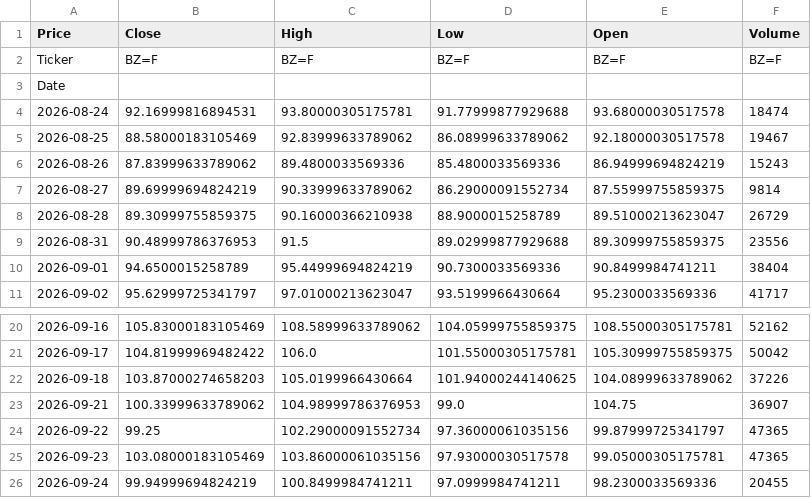
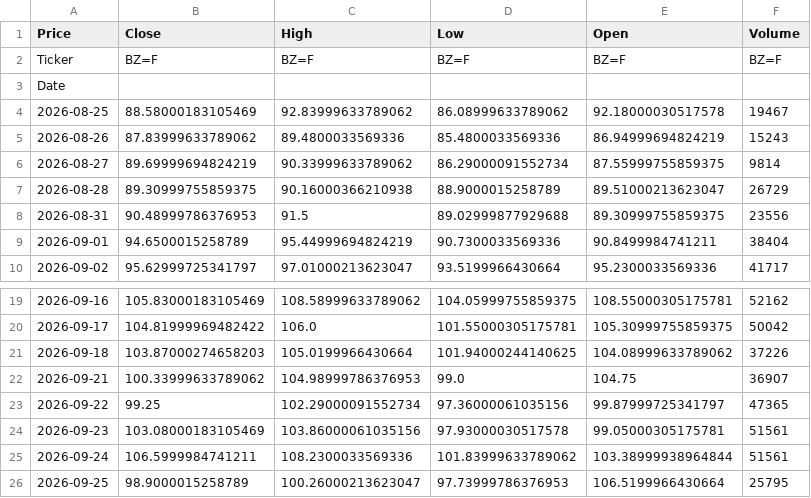
Before and after one commit to abdelaalahmed/gold-market-pipeline, a CSV file: oil_data.csv, drawn as a sheet; only a part is shown, gaps mark what is left out.

```diff
--- a/oil_data.csv
+++ b/oil_data.csv
@@ -3,3 +3,2 @@ Ticker,BZ=F,BZ=F,BZ=F,BZ=F,BZ=F
 Date,,,,,
-2026-08-24,92.16999816894531,93.80000305175781,91.77999877929688,93.68000030517578,18474
 2026-08-25,88.58000183105469,92.83999633789062,86.08999633789062,92.18000030517578,19467
@@ -24,3 +23,4 @@ Date,,,,,
 2026-09-22,99.25,102.29000091552734,97.36000061035156,99.87999725341797,47365
-2026-09-23,103.08000183105469,103.86000061035156,97.93000030517578,99.05000305175781,47365
-2026-09-24,99.94999694824219,100.8499984741211,97.0999984741211,98.2300033569336,20455
+2026-09-23,103.08000183105469,103.86000061035156,97.93000030517578,99.05000305175781,51561
+2026-09-24,106.5999984741211,108.2300033569336,101.83999633789062,103.38999938964844,51561
+2026-09-25,98.9000015258789,100.26000213623047,97.73999786376953,106.5199966430664,25795
```
Also changed, not shown: dollar_egp.csv, gold_data.csv.
